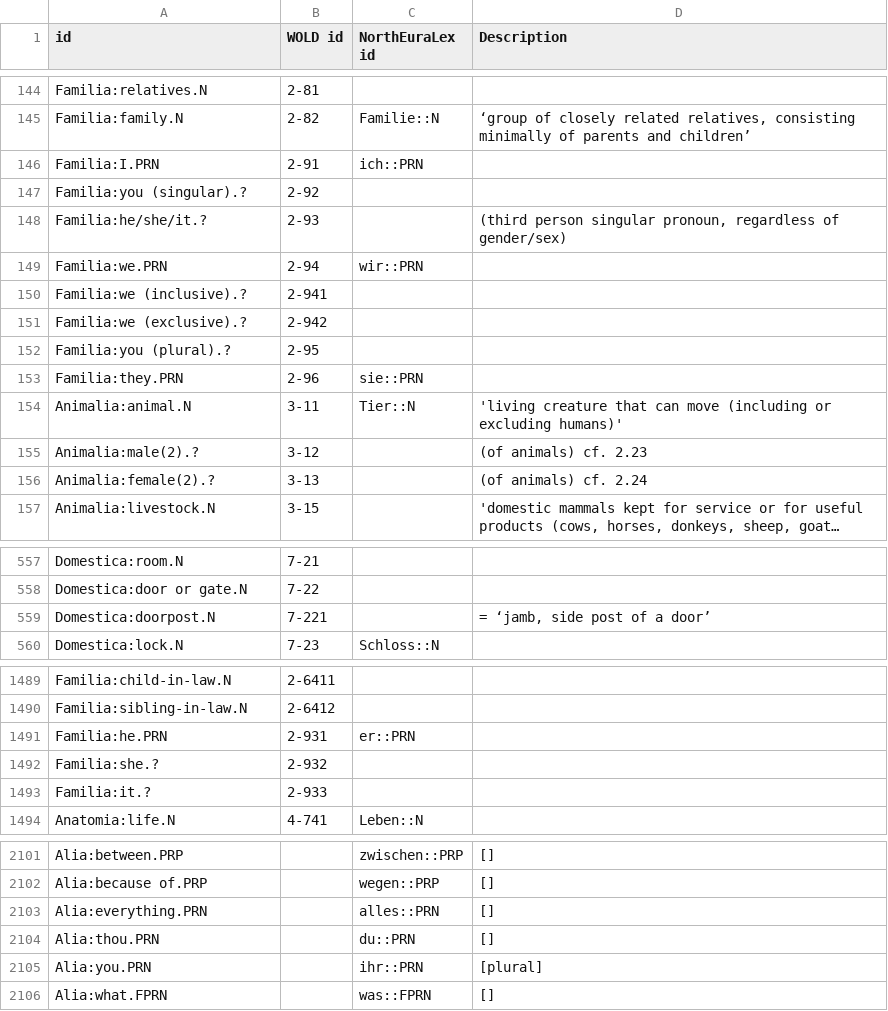
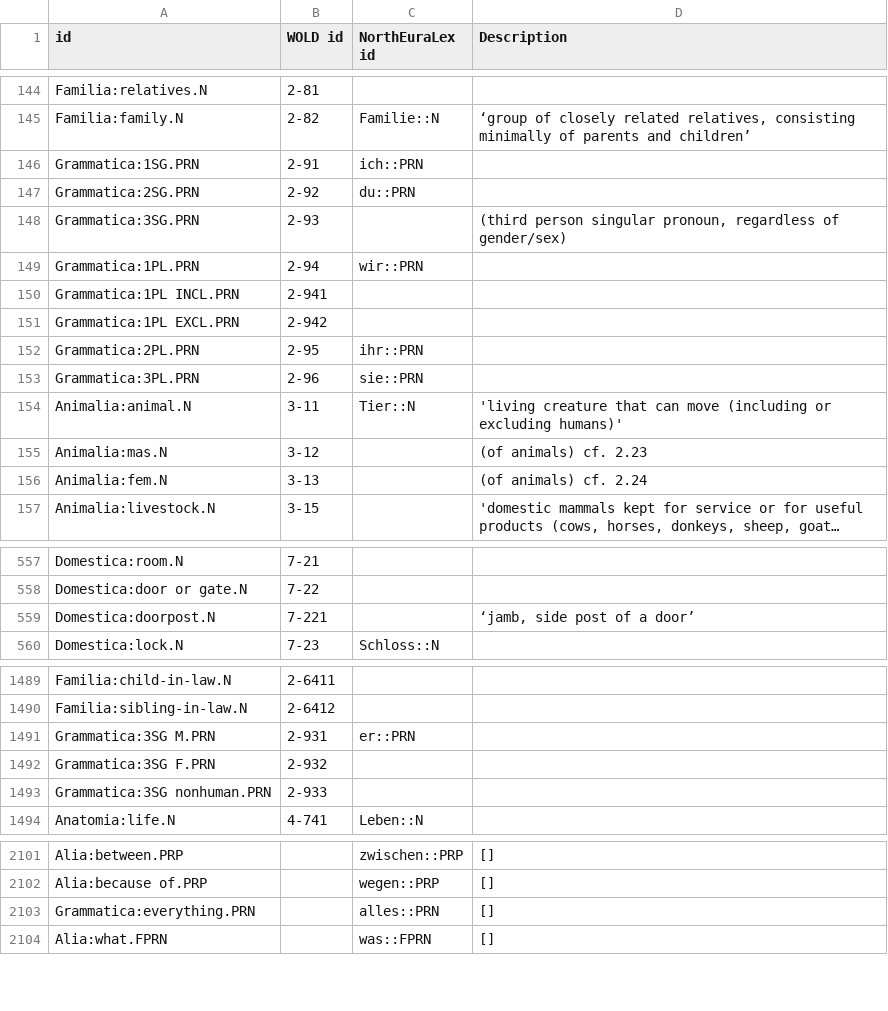
Before and after one commit to barumau/panlexia, a TSV file: data/id_map.tsv, drawn as a sheet; only a part is shown, gaps mark what is left out; long unchanged cells end in …; removed rows and columns are numbered as before the commit, all else as after; the diff covers the shown part only; the diff names each change by its address in the sheet, - before the commit and + after, or states it on an @@ line.

```diff
--- a/data/id_map.tsv
+++ b/data/id_map.tsv
-A146 (id): Familia:I.PRN
+A146 (id): Grammatica:1SG.PRN
-row 147: Familia:you (singular).? | 2-92
+row 147: Grammatica:2SG.PRN | 2-92 | du::PRN
-A148 (id): Familia:he/she/it.?
+A148 (id): Grammatica:3SG.PRN
-A149 (id): Familia:we.PRN
+A149 (id): Grammatica:1PL.PRN
-A150 (id): Familia:we (inclusive).?
+A150 (id): Grammatica:1PL INCL.PRN
-A151 (id): Familia:we (exclusive).?
+A151 (id): Grammatica:1PL EXCL.PRN
-row 152: Familia:you (plural).? | 2-95
+row 152: Grammatica:2PL.PRN | 2-95 | ihr::PRN
-A153 (id): Familia:they.PRN
+A153 (id): Grammatica:3PL.PRN
-A155 (id): Animalia:male(2).?
+A155 (id): Animalia:mas.N
-A156 (id): Animalia:female(2).?
+A156 (id): Animalia:fem.N
-D559 (Description): = ‘jamb, side post of a door’
+D559 (Description): ‘jamb, side post of a door’
-A1491 (id): Familia:he.PRN
+A1491 (id): Grammatica:3SG M.PRN
-A1492 (id): Familia:she.?
+A1492 (id): Grammatica:3SG F.PRN
-A1493 (id): Familia:it.?
+A1493 (id): Grammatica:3SG nonhuman.PRN
-A2103 (id): Alia:everything.PRN
+A2103 (id): Grammatica:everything.PRN
-row 2104: Alia:thou.PRN |  | du::PRN | []
-row 2105: Alia:you.PRN |  | ihr::PRN | [plural]
```
Also changed, not shown: 30 edited cells elsewhere in this file.
